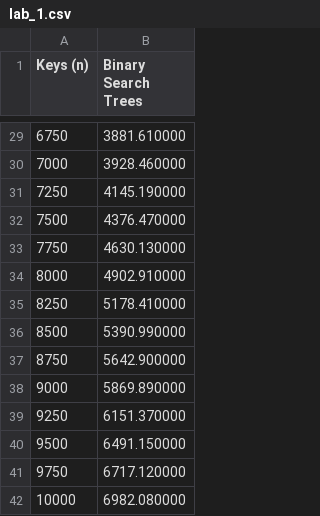
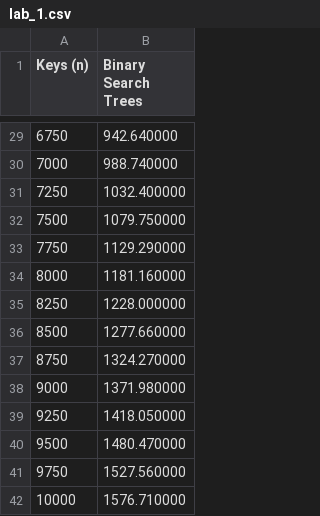
Before and after one commit to andrea-berardi/data-structures, a CSV file: results/lab_1/lab_1.csv, drawn as a sheet; only a part is shown, gaps mark what is left out; the diff covers the shown part only.

```diff
--- a/results/lab_1/lab_1.csv
+++ b/results/lab_1/lab_1.csv
@@ -29,14 +29,14 @@ Keys (n),Binary Search Trees
-6750,3881.610000
-7000,3928.460000
-7250,4145.190000
-7500,4376.470000
-7750,4630.130000
-8000,4902.910000
-8250,5178.410000
-8500,5390.990000
-8750,5642.900000
-9000,5869.890000
-9250,6151.370000
-9500,6491.150000
-9750,6717.120000
-10000,6982.080000
+6750,942.640000
+7000,988.740000
+7250,1032.400000
+7500,1079.750000
+7750,1129.290000
+8000,1181.160000
+8250,1228.000000
+8500,1277.660000
+8750,1324.270000
+9000,1371.980000
+9250,1418.050000
+9500,1480.470000
+9750,1527.560000
+10000,1576.710000
```
Also changed, not shown: 27 edited cells elsewhere in this file, 1 other file.
